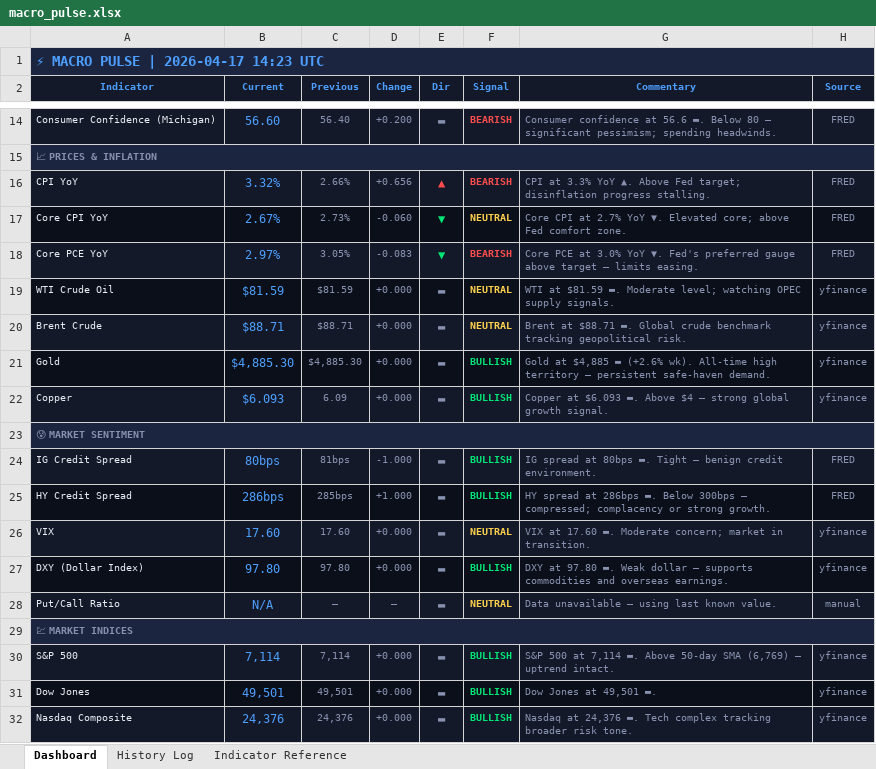
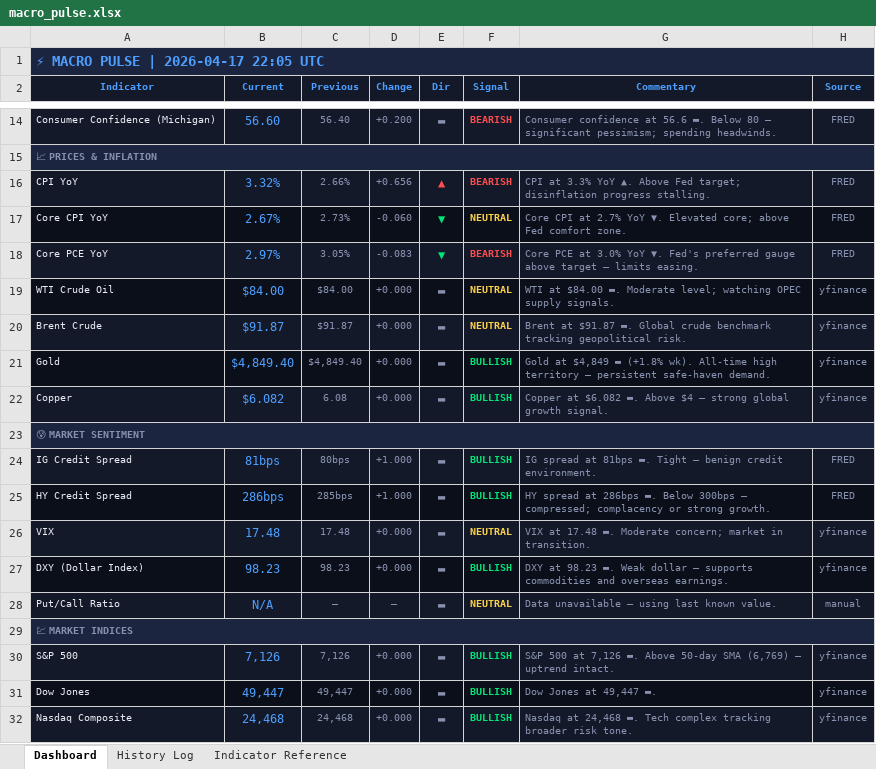
Before and after one commit to 3243dwon/Macro, an Excel workbook: macro_pulse.xlsx, sheet Dashboard, drawn as a sheet; only a part is shown, gaps mark what is left out; values as stored, in another font and other column widths than the file's, no borders; the diff covers the shown part only; the diff names each change by its address in the sheet, - before the commit and + after, or states it on an @@ line.

```diff
--- a/macro_pulse.xlsx (sheet Dashboard)
+++ b/macro_pulse.xlsx (sheet Dashboard)
-A1 (Indicator): ⚡ MACRO PULSE | 2026-04-17 14:23 UTC
+A1 (Indicator): ⚡ MACRO PULSE | 2026-04-17 22:05 UTC
-B19 (Current): $81.59
+B19 (Current): $84.00
-C19 (Previous): $81.59
+C19 (Previous): $84.00
-G19 (Commentary): WTI at $81.59 ▬. Moderate…
+G19 (Commentary): WTI at $84.00 ▬. Moderate…
-B20 (Current): $88.71
+B20 (Current): $91.87
-C20 (Previous): $88.71
+C20 (Previous): $91.87
-G20 (Commentary): Brent at $88.71 ▬. Global…
+G20 (Commentary): Brent at $91.87 ▬. Global…
-B21 (Current): $4,885.30
+B21 (Current): $4,849.40
-C21 (Previous): $4,885.30
+C21 (Previous): $4,849.40
-G21 (Commentary): Gold at $4,885 ▬ (+2.6% wk). All-time…
+G21 (Commentary): Gold at $4,849 ▬ (+1.8% wk). All-time…
-B22 (Current): $6.093
+B22 (Current): $6.082
-C22 (Previous): 6.09
+C22 (Previous): 6.08
-G22 (Commentary): Copper at $6.093 ▬. Above…
+G22 (Commentary): Copper at $6.082 ▬. Above…
-B24 (Current): 80bps
+B24 (Current): 81bps
-C24 (Previous): 81bps
+C24 (Previous): 80bps
-D24 (Change): -1.000
+D24 (Change): +1.000
-G24 (Commentary): …spread at 80bps ▬. Tight…
+G24 (Commentary): …spread at 81bps ▬. Tight…
-B26 (Current): 17.60
+B26 (Current): 17.48
-C26 (Previous): 17.60
+C26 (Previous): 17.48
-G26 (Commentary): VIX at 17.60 ▬. Moderate…
+G26 (Commentary): VIX at 17.48 ▬. Moderate…
-B27 (Current): 97.80
+B27 (Current): 98.23
-C27 (Previous): 97.80
+C27 (Previous): 98.23
-G27 (Commentary): DXY at 97.80 ▬. Weak…
+G27 (Commentary): DXY at 98.23 ▬. Weak…
-B30 (Current): 7,114
+B30 (Current): 7,126
-C30 (Previous): 7,114
+C30 (Previous): 7,126
-G30 (Commentary): …500 at 7,114 ▬. Above…
+G30 (Commentary): …500 at 7,126 ▬. Above…
-B31 (Current): 49,501
+B31 (Current): 49,447
-C31 (Previous): 49,501
+C31 (Previous): 49,447
-G31 (Commentary): Dow Jones at 49,501 ▬.
+G31 (Commentary): Dow Jones at 49,447 ▬.
-B32 (Current): 24,376
+B32 (Current): 24,468
-C32 (Previous): 24,376
+C32 (Previous): 24,468
-G32 (Commentary): Nasdaq at 24,376 ▬. Tech…
+G32 (Commentary): Nasdaq at 24,468 ▬. Tech…
```
Also changed, not shown: 28 edited cells and cell formats elsewhere in this sheet, sheet History Log, 2 other files.
